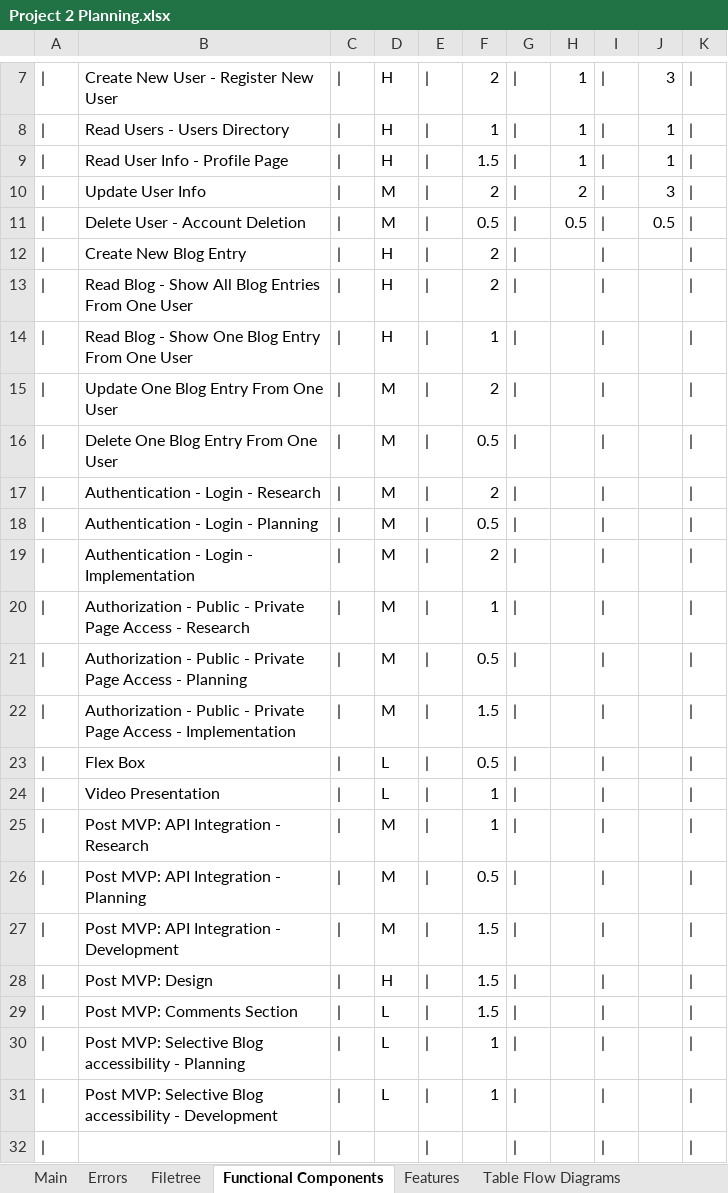
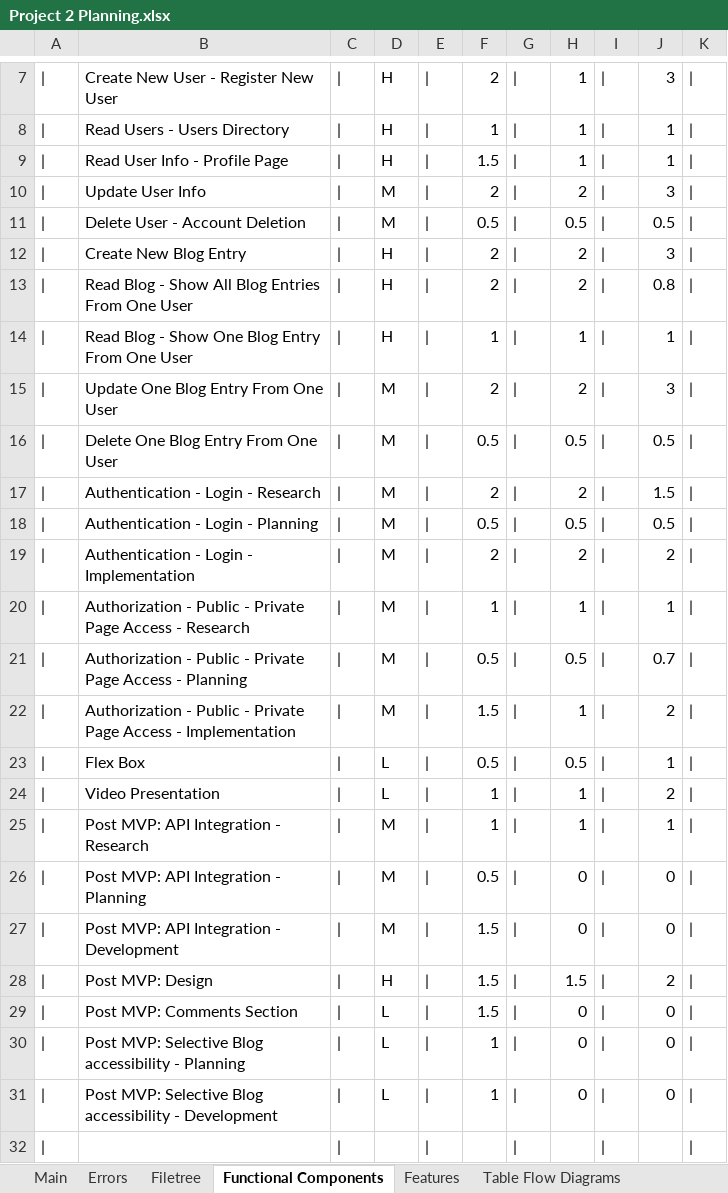
Before and after one commit to stevencharleshuang/ivebin, an Excel workbook: assets/Project 2 Planning.xlsx, sheet Functional Components, drawn as a sheet; only a part is shown, gaps mark what is left out; values as stored, in another font and other column widths than the file's, no borders; the diff covers the shown part only; the diff names each change by its address in the sheet, - before the commit and + after, or states it on an @@ line.

Commit message:
updated project planning spreadsheet

```diff
--- a/assets/Project 2 Planning.xlsx (sheet Functional Components)
+++ b/assets/Project 2 Planning.xlsx (sheet Functional Components)
-H12:H13: (empty)
+H12:H13: 2
-J12: (empty)
+J12: 3
-J13: (empty)
+J13: 0.8
-H14: (empty)
+H14: 1
-J14: (empty)
+J14: 1
-H15: (empty)
+H15: 2
-J15: (empty)
+J15: 3
-H16: (empty)
+H16: 0.5
-J16: (empty)
+J16: 0.5
-H17: (empty)
+H17: 2
-J17: (empty)
+J17: 1.5
-H18: (empty)
+H18: 0.5
-J18: (empty)
+J18: 0.5
-H19: (empty)
+H19: 2
-J19: (empty)
+J19: 2
-H20: (empty)
+H20: 1
-J20: (empty)
+J20: 1
-H21: (empty)
+H21: 0.5
-J21: (empty)
+J21: 0.7
-H22: (empty)
+H22: 1
-J22: (empty)
+J22: 2
-H23: (empty)
+H23: 0.5
-J23: (empty)
+J23: 1
-H24:H25: (empty)
+H24:H25: 1
-J24: (empty)
+J24: 2
-J25: (empty)
+J25: 1
-H26:H27: (empty)
+H26:H27: 0
-J26:J27: (empty)
+J26:J27: 0
-H28: (empty)
+H28: 1.5
-J28: (empty)
+J28: 2
-H29:H31: (empty)
+H29:H31: 0
-J29:J31: (empty)
+J29:J31: 0
```
Also changed, not shown: 4 edited cells elsewhere in this sheet.
